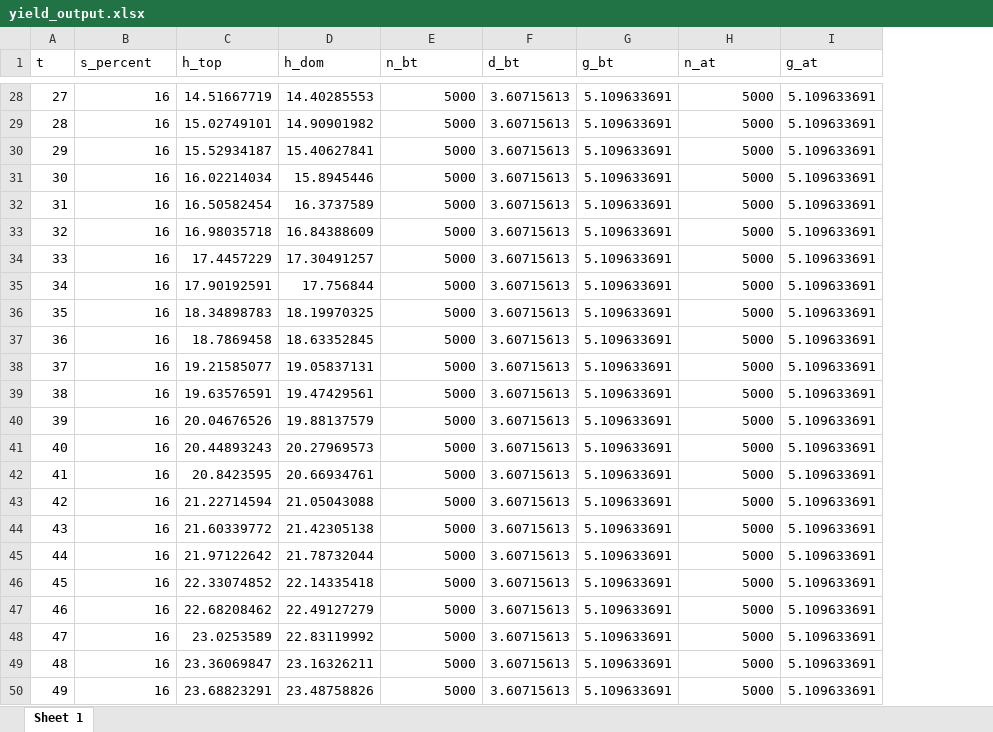
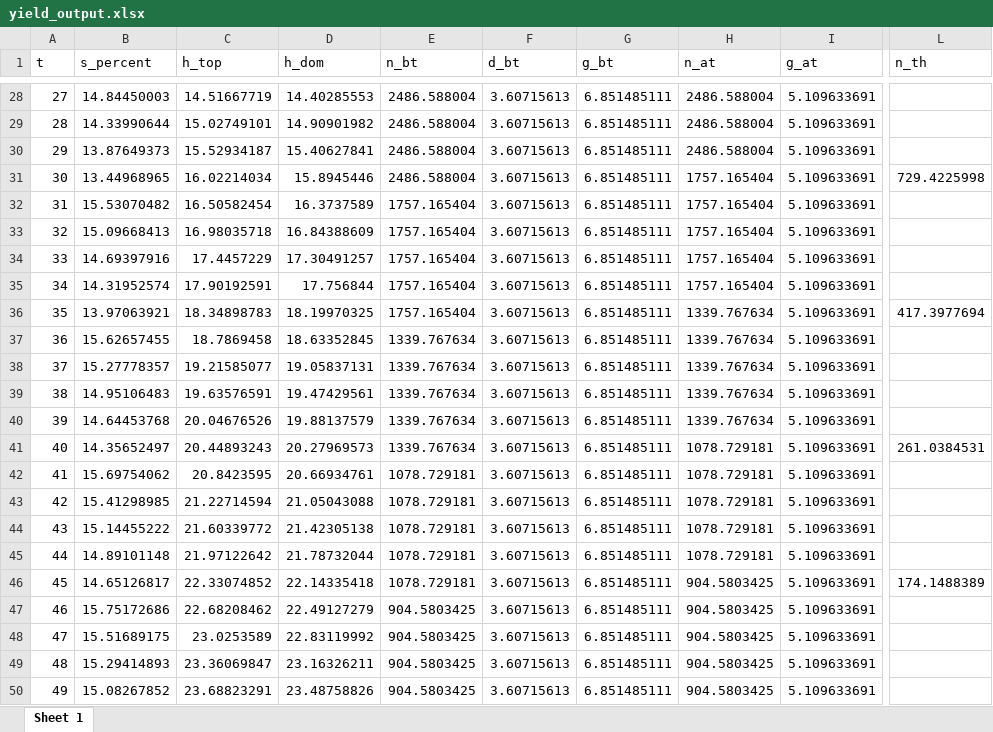
Before and after one commit to etiennethomassen/opbrengsttabel_douglas_R, an Excel workbook: out/yield_output.xlsx, sheet Sheet 1, drawn as a sheet; only a part is shown, gaps mark what is left out; values as stored, in another font and other column widths than the file's, no borders; the diff covers the shown part only; the diff names each change by its address in the sheet, - before the commit and + after, or states it on an @@ line.

```diff
--- a/out/yield_output.xlsx (sheet Sheet 1)
+++ b/out/yield_output.xlsx (sheet Sheet 1)
+column L (n_th), rows 31-46: 729.4225998 |  |  |  |  | 417.3977694 |  |  |  |  | 261.0384531 |  |  |  |  | 174.1488389
-B28 (s_percent): 16
+B28 (s_percent): 14.84450003
-E28:E31 (n_bt): 5000
+E28:E31 (n_bt): 2486.588004
-G28:G50 (g_bt): 5.109633691
+G28:G50 (g_bt): 6.851485111
-H28:H30 (n_at): 5000
+H28:H30 (n_at): 2486.588004
-B29 (s_percent): 16
+B29 (s_percent): 14.33990644
-B30 (s_percent): 16
+B30 (s_percent): 13.87649373
-B31 (s_percent): 16
+B31 (s_percent): 13.44968965
-H31:H35 (n_at): 5000
+H31:H35 (n_at): 1757.165404
-B32 (s_percent): 16
+B32 (s_percent): 15.53070482
-E32:E36 (n_bt): 5000
+E32:E36 (n_bt): 1757.165404
-B33 (s_percent): 16
+B33 (s_percent): 15.09668413
-B34 (s_percent): 16
+B34 (s_percent): 14.69397916
-B35 (s_percent): 16
+B35 (s_percent): 14.31952574
-B36 (s_percent): 16
+B36 (s_percent): 13.97063921
-H36:H40 (n_at): 5000
+H36:H40 (n_at): 1339.767634
-B37 (s_percent): 16
+B37 (s_percent): 15.62657455
-E37:E41 (n_bt): 5000
+E37:E41 (n_bt): 1339.767634
-B38 (s_percent): 16
+B38 (s_percent): 15.27778357
-B39 (s_percent): 16
+B39 (s_percent): 14.95106483
-B40 (s_percent): 16
+B40 (s_percent): 14.64453768
-B41 (s_percent): 16
+B41 (s_percent): 14.35652497
-H41:H45 (n_at): 5000
+H41:H45 (n_at): 1078.729181
-B42 (s_percent): 16
+B42 (s_percent): 15.69754062
-E42:E46 (n_bt): 5000
+E42:E46 (n_bt): 1078.729181
-B43 (s_percent): 16
+B43 (s_percent): 15.41298985
-B44 (s_percent): 16
+B44 (s_percent): 15.14455222
-B45 (s_percent): 16
+B45 (s_percent): 14.89101148
-B46 (s_percent): 16
+B46 (s_percent): 14.65126817
-H46:H50 (n_at): 5000
+H46:H50 (n_at): 904.5803425
-B47 (s_percent): 16
+B47 (s_percent): 15.75172686
-E47:E50 (n_bt): 5000
+E47:E50 (n_bt): 904.5803425
-B48 (s_percent): 16
+B48 (s_percent): 15.51689175
-B49 (s_percent): 16
+B49 (s_percent): 15.29414893
-B50 (s_percent): 16
+B50 (s_percent): 15.08267852
```
Also changed, not shown: 261 edited cells elsewhere in this sheet, 19 other files.
